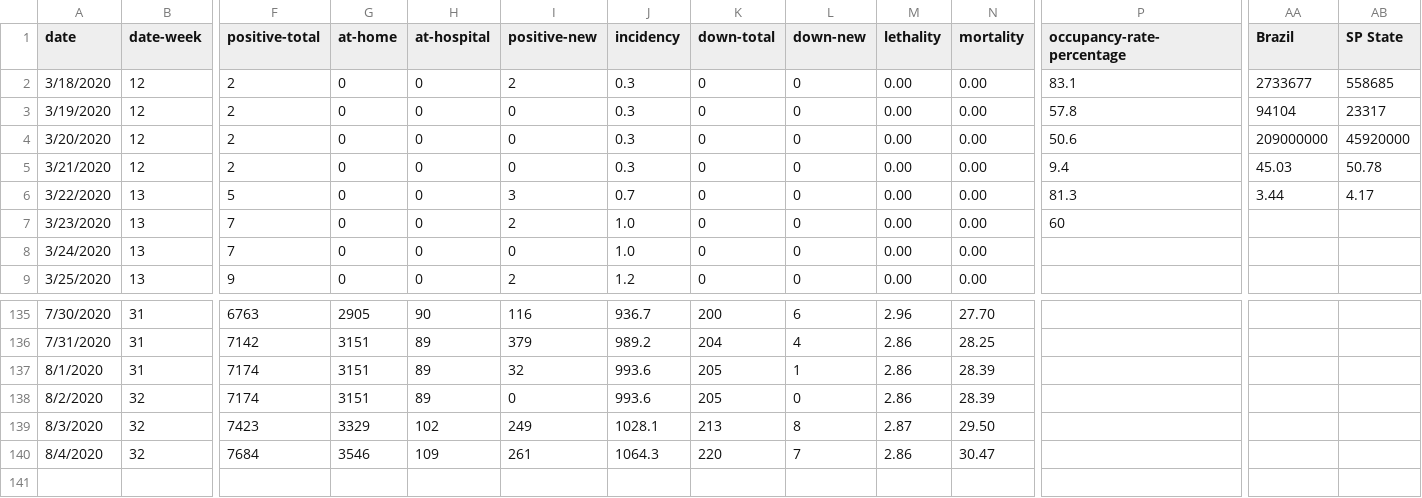
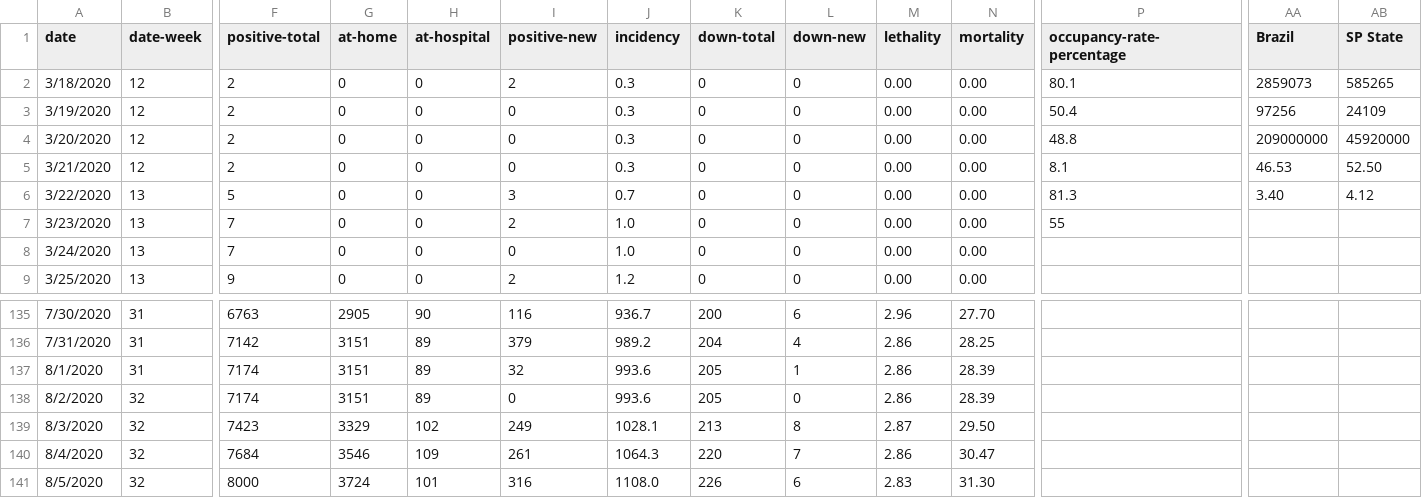
Before and after one commit to danbuck84/danbuck84.github.io, a CSV file: pages/covid19sjc/public/data.csv, drawn as a sheet; only a part is shown, gaps mark what is left out; rows hold the shown columns only; the diff names each change by its address in the sheet, - before the commit and + after, or states it on an @@ line.

```diff
--- a/pages/covid19sjc/public/data.csv
+++ b/pages/covid19sjc/public/data.csv
-P2 (occupancy-rate-percentage): 83.1
+P2 (occupancy-rate-percentage): 80.1
-AA2 (Brazil): 2733677
+AA2 (Brazil): 2859073
-AB2 (SP State): 558685
+AB2 (SP State): 585265
-P3 (occupancy-rate-percentage): 57.8
+P3 (occupancy-rate-percentage): 50.4
-AA3 (Brazil): 94104
+AA3 (Brazil): 97256
-AB3 (SP State): 23317
+AB3 (SP State): 24109
-P4 (occupancy-rate-percentage): 50.6
+P4 (occupancy-rate-percentage): 48.8
-P5 (occupancy-rate-percentage): 9.4
+P5 (occupancy-rate-percentage): 8.1
-AA5 (Brazil): 45.03
+AA5 (Brazil): 46.53
-AB5 (SP State): 50.78
+AB5 (SP State): 52.50
-AA6 (Brazil): 3.44
+AA6 (Brazil): 3.40
-AB6 (SP State): 4.17
+AB6 (SP State): 4.12
-P7 (occupancy-rate-percentage): 60
+P7 (occupancy-rate-percentage): 55
+row 141: 8/5/2020 | 32 | 8000 | 3724 | 101 | 316 | 1108.0 | 226 | 6 | 2.83 | 31.30
```
Also changed, not shown: pages/covid19sjc/public/data-week.csv, 2 other files.
